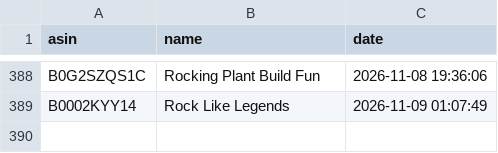
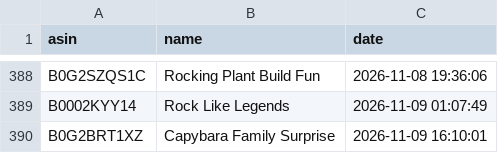
Before and after one commit to smartcartindiaofficial-coder/SmartCart-US, a CSV file: upload_history.csv, drawn as a sheet; only a part is shown, gaps mark what is left out.

```diff
--- a/upload_history.csv
+++ b/upload_history.csv
@@ -389 +389,2 @@ B0G2SZQS1C,Rocking Plant Build Fun,2026-11-08 19:36:06
 B0002KYY14,Rock Like Legends,2026-11-09 01:07:49
+B0G2BRT1XZ,Capybara Family Surprise,2026-11-09 16:10:01
```
Also changed, not shown: 15 other files.
